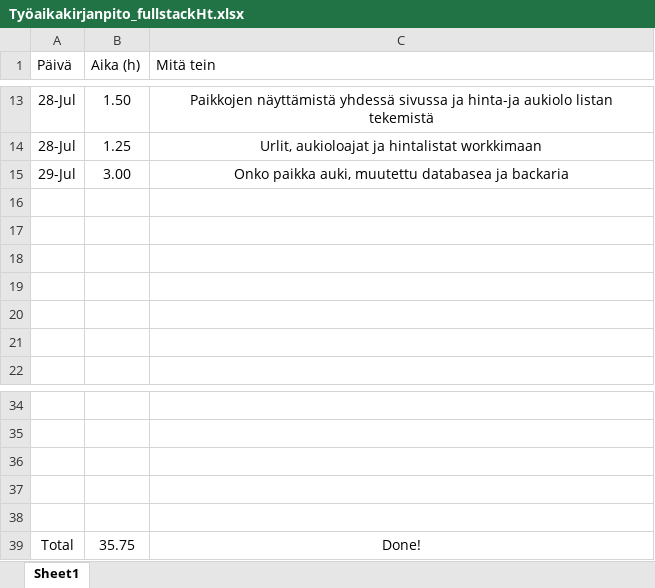
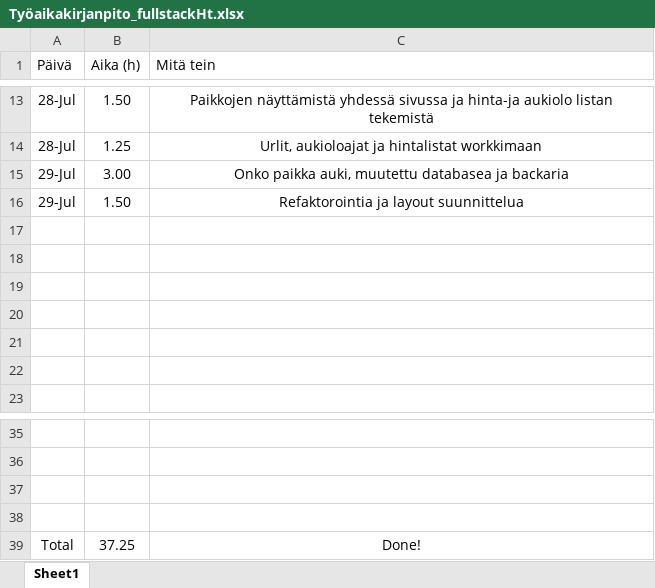
Before and after one commit to MiikaM/ClimbingFinland, an Excel workbook: Työaikakirjanpito_fullstackHt.xlsx, sheet Sheet1, drawn as a sheet; only a part is shown, gaps mark what is left out; values as stored, in another font and other column widths than the file's, no borders; charts and pictures and table styles not drawn; removed rows and columns are numbered as before the commit, all else as after; the diff names each change by its address in the sheet, - before the commit and + after, or states it on an @@ line.

Commit message:
Update Työaikakirjanpito_fullstackHt.xlsx

```diff
--- a/Työaikakirjanpito_fullstackHt.xlsx (sheet Sheet1)
+++ b/Työaikakirjanpito_fullstackHt.xlsx (sheet Sheet1)
+row 16: 29-Jul | 1.50 | Refaktorointia ja layout suunnittelua
-row 38: (empty)
-B39 (Aika (h)): 35.75
+B39 (Aika (h)): 37.25
```
